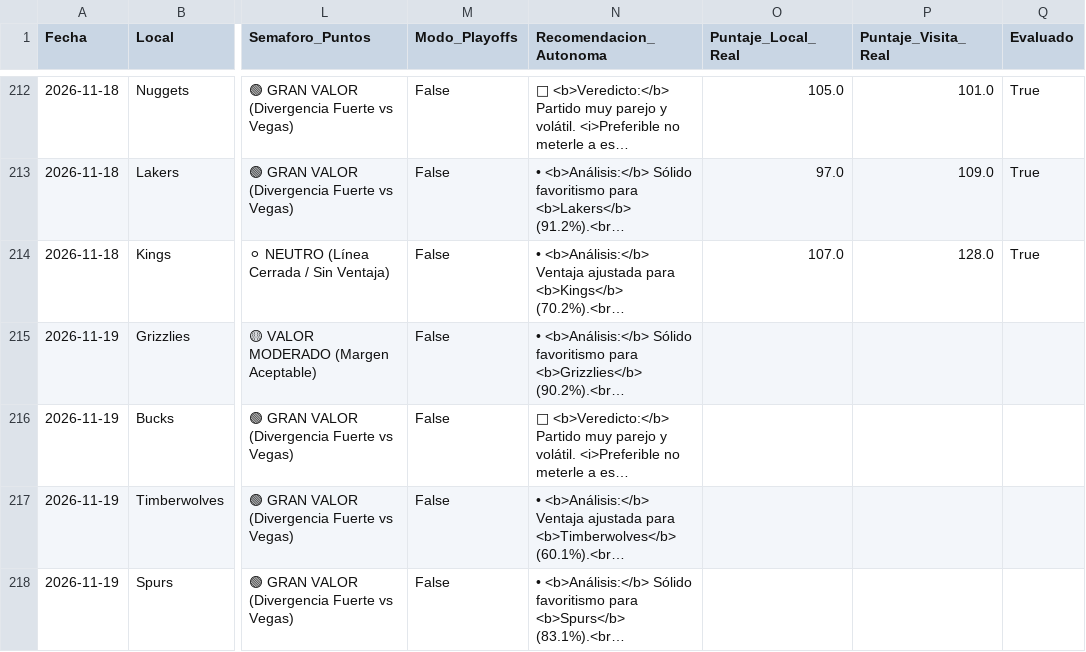
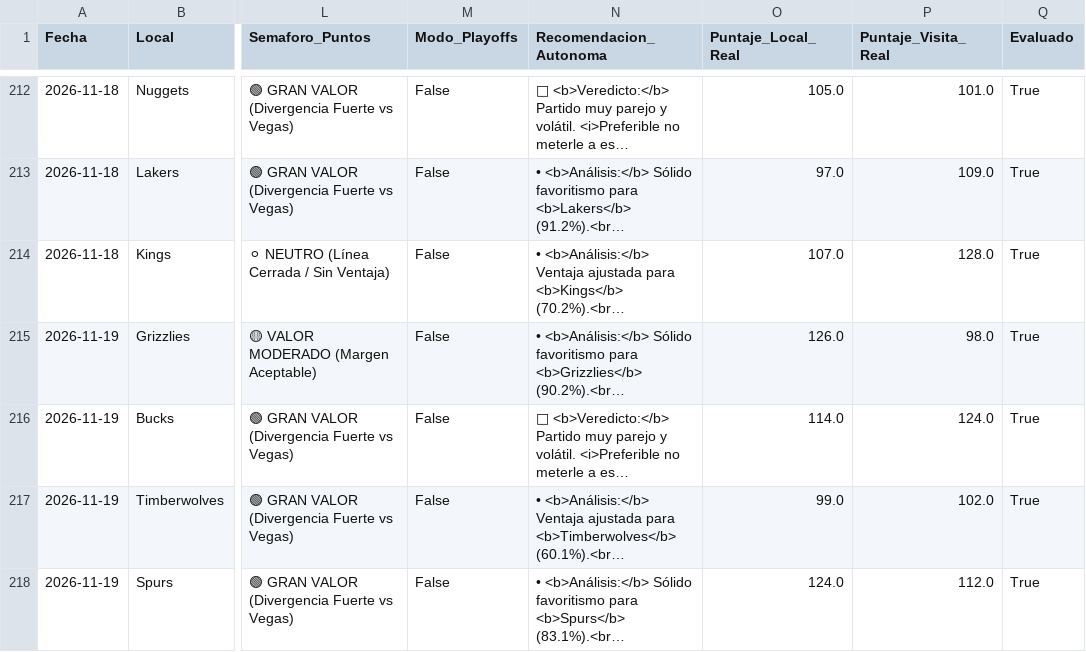
Before and after one commit to granpapiangel-beep/Modelo-autonomo, a CSV file: historial_evaluaciones_nba.csv, drawn as a sheet; only a part is shown, gaps mark what is left out; long unchanged cells end in …; the diff covers the shown part only; the diff names each change by its address in the sheet, - before the commit and + after, or states it on an @@ line.

```diff
--- a/historial_evaluaciones_nba.csv
+++ b/historial_evaluaciones_nba.csv
-O215 (Puntaje_Local_Real): (empty)
+O215 (Puntaje_Local_Real): 126.0
-P215 (Puntaje_Visita_Real): (empty)
+P215 (Puntaje_Visita_Real): 98.0
-Q215:Q218 (Evaluado): (empty)
+Q215:Q218 (Evaluado): True
-O216 (Puntaje_Local_Real): (empty)
+O216 (Puntaje_Local_Real): 114.0
-P216 (Puntaje_Visita_Real): (empty)
+P216 (Puntaje_Visita_Real): 124.0
-O217 (Puntaje_Local_Real): (empty)
+O217 (Puntaje_Local_Real): 99.0
-P217 (Puntaje_Visita_Real): (empty)
+P217 (Puntaje_Visita_Real): 102.0
-O218 (Puntaje_Local_Real): (empty)
+O218 (Puntaje_Local_Real): 124.0
-P218 (Puntaje_Visita_Real): (empty)
+P218 (Puntaje_Visita_Real): 112.0
```
Also changed, not shown: 9 added rows elsewhere in this file, Titulares_NBA_Oficiales_30_Equipos(Puntajes Diarios).csv, 1 other file.
